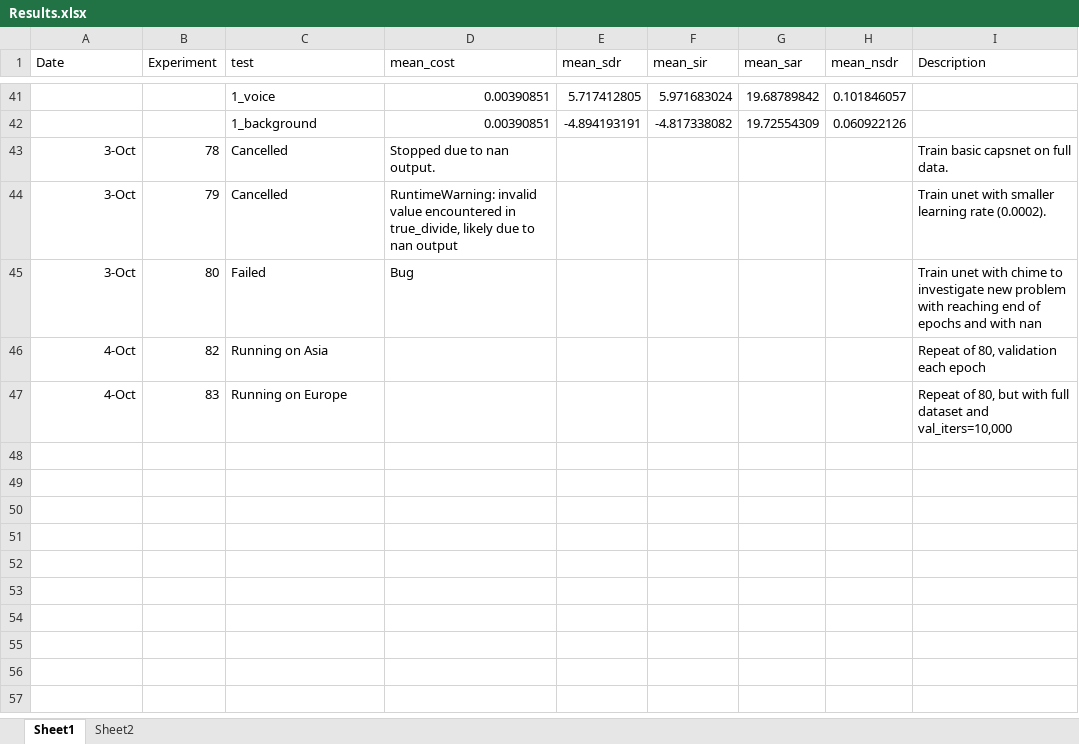
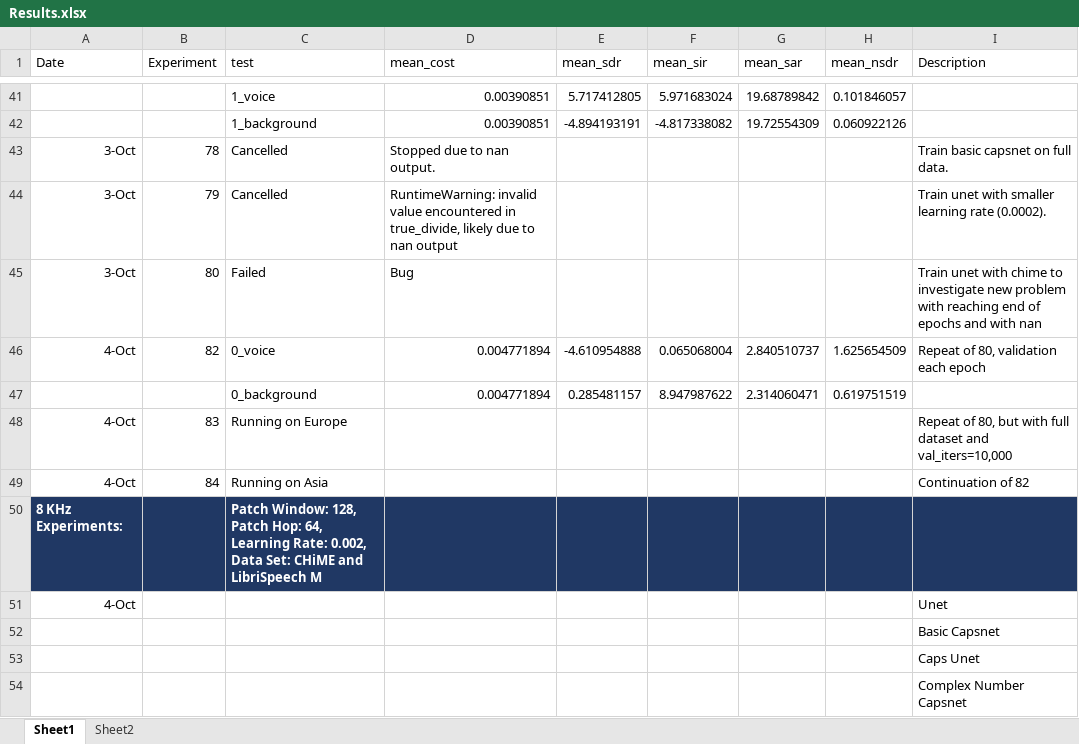
Before and after one commit to tobystaines/MScFinalProject, an Excel workbook: test_metrics/Results.xlsx, sheet Sheet1, drawn as a sheet; only a part is shown, gaps mark what is left out; values as stored, in another font and other column widths than the file's, no borders; the diff names each change by its address in the sheet, - before the commit and + after, or states it on an @@ line.

Commit message:
Start 8khz experiments

```diff
--- a/test_metrics/Results.xlsx (sheet Sheet1)
+++ b/test_metrics/Results.xlsx (sheet Sheet1)
-C46 (test): Running on Asia
+C46 (test): 0_voice
-D46 (mean_cost): (empty)
+D46 (mean_cost): 0.004771894
-E46 (mean_sdr): (empty)
+E46 (mean_sdr): -4.610954888
-F46 (mean_sir): (empty)
+F46 (mean_sir): 0.065068004
-G46 (mean_sar): (empty)
+G46 (mean_sar): 2.840510737
-H46 (mean_nsdr): (empty)
+H46 (mean_nsdr): 1.625654509
+row 47:  |  | 0_background | 0.004771894 | 0.285481157 | 8.947987622 | 2.314060471 | 0.619751519
+row 49: 4-Oct | 84 | Running on Asia |  |  |  |  |  | Continuation of 82
+row 50: 8 KHz Experiments: |  | Patch Window: 128, Patch Hop: 64, Learning Rate: 0.002, Data Set: CHiME and LibriSpeech M
+row 51: 4-Oct |  |  |  |  |  |  |  | Unet
+row 52:  |  |  |  |  |  |  |  | Basic Capsnet
+row 53:  |  |  |  |  |  |  |  | Caps Unet
+row 54:  |  |  |  |  |  |  |  | Complex Number Capsnet
```
Also changed, not shown: sheet Sheet2, 4 other files.
